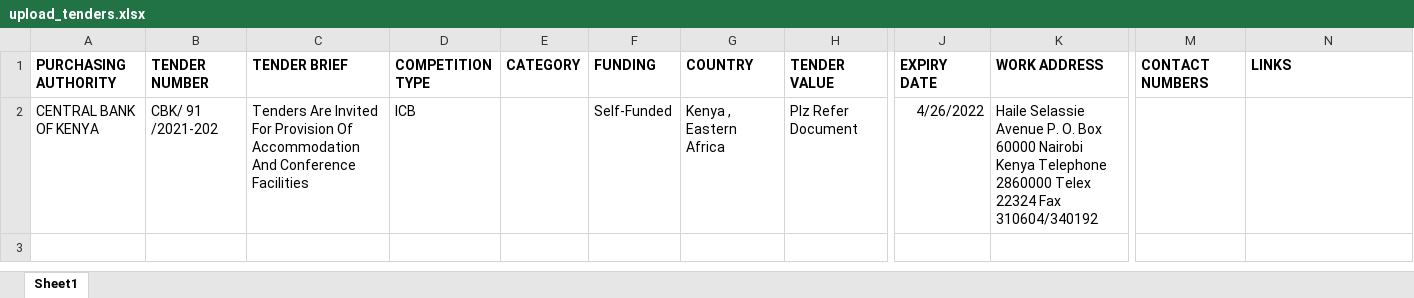
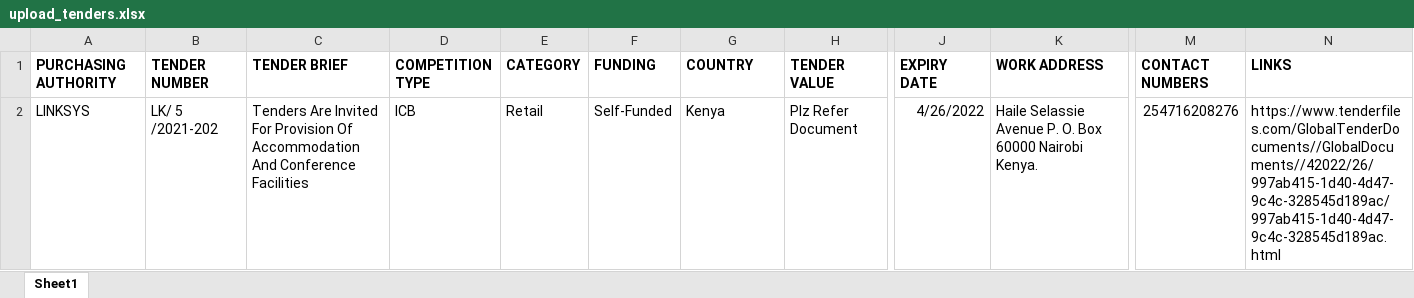
Before and after one commit to Konyuka/tenders, an Excel workbook: public/templates/upload_tenders.xlsx, sheet Sheet1, drawn as a sheet; only a part is shown, gaps mark what is left out; values as stored, in another font and other column widths than the file's, no borders; the diff names each change by its address in the sheet, - before the commit and + after, or states it on an @@ line.

```diff
--- a/public/templates/upload_tenders.xlsx (sheet Sheet1)
+++ b/public/templates/upload_tenders.xlsx (sheet Sheet1)
-A2 (PURCHASING AUTHORITY): CENTRAL BANK OF KENYA
+A2 (PURCHASING AUTHORITY): LINKSYS
-B2 (TENDER NUMBER): CBK/ 91 /2021-202
+B2 (TENDER NUMBER): LK/ 5 /2021-202
-E2 (CATEGORY): (empty)
+E2 (CATEGORY): Retail
-G2 (COUNTRY): Kenya , Eastern Africa
+G2 (COUNTRY): Kenya
-K2 (WORK ADDRESS): …60000 Nairobi Kenya Telephone 2860000 Telex 22324 Fax 310604/340192
+K2 (WORK ADDRESS): …60000 Nairobi Kenya.
-M2 (CONTACT NUMBERS): (empty)
+M2 (CONTACT NUMBERS): 254716208276
-N2 (LINKS): (empty)
+N2 (LINKS): https://www.tenderfiles.com/GlobalTenderDocuments//GlobalDocuments//42022/26/997ab415-1d40-4d47-9c4c-328545d189ac/997ab415-1d40-4d47-9c4c-328545d189ac.html
```
Also changed, not shown: 11 other files.
